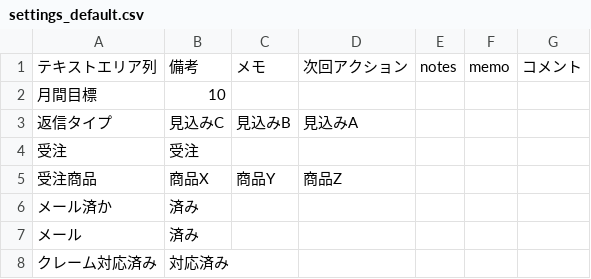
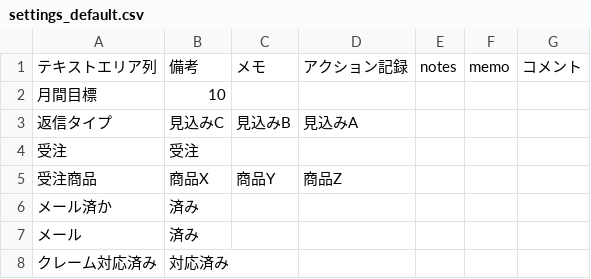
Before and after one commit to Rikusat/Blahblahblah-CRM, a CSV file: settings_default.csv, drawn as a sheet.

```diff
--- a/settings_default.csv
+++ b/settings_default.csv
@@ -1,2 +1,2 @@
-テキストエリア列,備考,メモ,次回アクション,notes,memo,コメント
+テキストエリア列,備考,メモ,アクション記録,notes,memo,コメント
 月間目標,10
```
Also changed, not shown: 1 other file.
